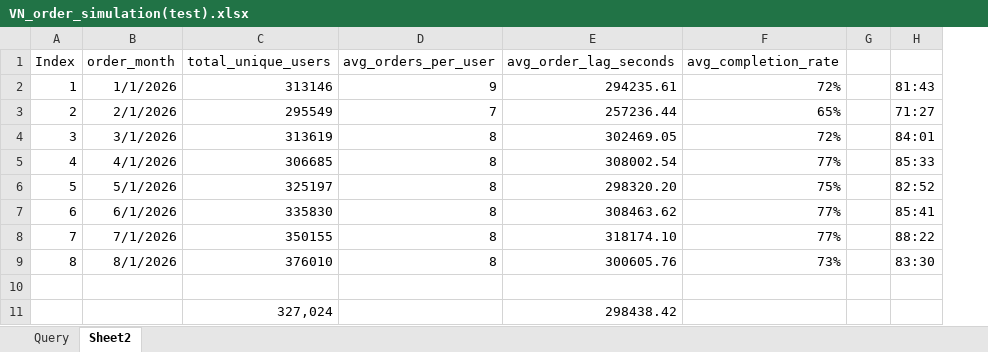
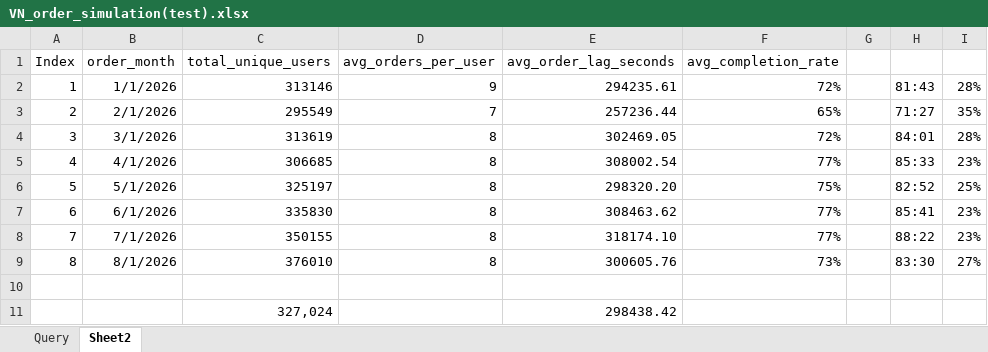
Before and after one commit to weikc-llm/VN-Service_Disruption_order_spam, an Excel workbook: data/VN_order_simulation(test).xlsx, sheet Sheet2, drawn as a sheet; values as stored, in another font and other column widths than the file's, no borders; the diff names each change by its address in the sheet, - before the commit and + after, or states it on an @@ line.

```diff
--- a/data/VN_order_simulation(test).xlsx (sheet Sheet2)
+++ b/data/VN_order_simulation(test).xlsx (sheet Sheet2)
+column I, rows 2-9: 28% | 35% | 28% | 23% | 25% | 23% | 23% | 27%
```
Also changed, not shown: data/Simulation_User_Summary.xlsx, data/VN_High_Frequency_User_Summary_July_Aug_2026.xlsx, 11 other files.
